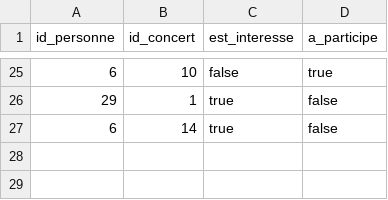
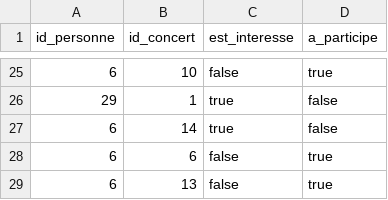
Before and after one commit to Nicolas-PLX/projet-bdd, a CSV file: CSV/Participation.csv, drawn as a sheet; only a part is shown, gaps mark what is left out; the diff names each change by its address in the sheet, - before the commit and + after, or states it on an @@ line.

```diff
--- a/CSV/Participation.csv
+++ b/CSV/Participation.csv
+row 28: 6 | 6 | false | true
+row 29: 6 | 13 | false | true
```
Also changed, not shown: 2 other files.
